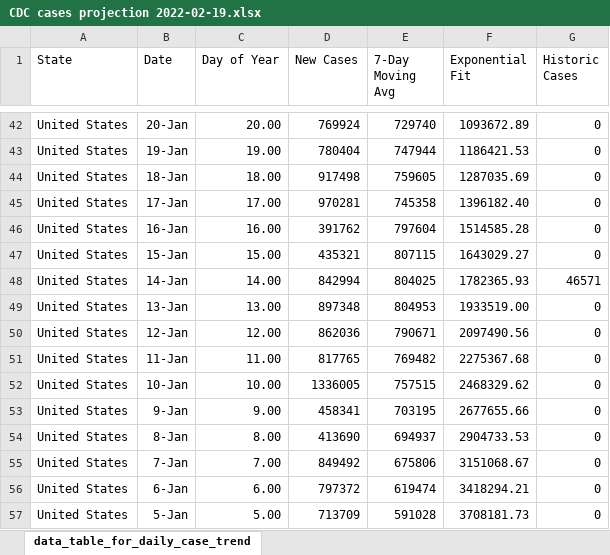
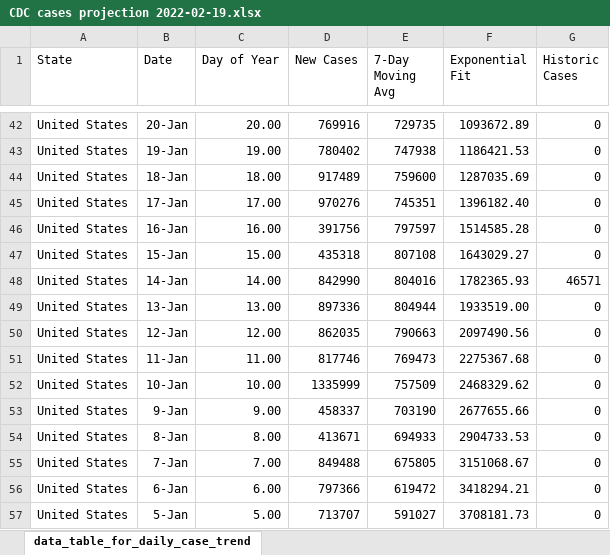
Before and after one commit to mattbayer/covid-wisconsin, an Excel workbook: data/CDC cases projection 2022-02-19.xlsx, sheet data_table_for_daily_case_trend, drawn as a sheet; only a part is shown, gaps mark what is left out; values as stored, in another font and other column widths than the file's, no borders; charts and pictures not drawn; the diff covers the shown part only; the diff names each change by its address in the sheet, - before the commit and + after, or states it on an @@ line.

Commit message:
Update CDC cases projection 2022-02-19.xlsx

```diff
--- a/data/CDC cases projection 2022-02-19.xlsx (sheet data_table_for_daily_case_trend)
+++ b/data/CDC cases projection 2022-02-19.xlsx (sheet data_table_for_daily_case_trend)
-D42 (New Cases): 769924
+D42 (New Cases): 769916
-E42 (7-Day Moving Avg): 729740
+E42 (7-Day Moving Avg): 729735
-D43 (New Cases): 780404
+D43 (New Cases): 780402
-E43 (7-Day Moving Avg): 747944
+E43 (7-Day Moving Avg): 747938
-D44 (New Cases): 917498
+D44 (New Cases): 917489
-E44 (7-Day Moving Avg): 759605
+E44 (7-Day Moving Avg): 759600
-D45 (New Cases): 970281
+D45 (New Cases): 970276
-E45 (7-Day Moving Avg): 745358
+E45 (7-Day Moving Avg): 745351
-D46 (New Cases): 391762
+D46 (New Cases): 391756
-E46 (7-Day Moving Avg): 797604
+E46 (7-Day Moving Avg): 797597
-D47 (New Cases): 435321
+D47 (New Cases): 435318
-E47 (7-Day Moving Avg): 807115
+E47 (7-Day Moving Avg): 807108
-D48 (New Cases): 842994
+D48 (New Cases): 842990
-E48 (7-Day Moving Avg): 804025
+E48 (7-Day Moving Avg): 804016
-D49 (New Cases): 897348
+D49 (New Cases): 897336
-E49 (7-Day Moving Avg): 804953
+E49 (7-Day Moving Avg): 804944
-D50 (New Cases): 862036
+D50 (New Cases): 862035
-E50 (7-Day Moving Avg): 790671
+E50 (7-Day Moving Avg): 790663
-D51 (New Cases): 817765
+D51 (New Cases): 817746
-E51 (7-Day Moving Avg): 769482
+E51 (7-Day Moving Avg): 769473
-D52 (New Cases): 1336005
+D52 (New Cases): 1335999
-E52 (7-Day Moving Avg): 757515
+E52 (7-Day Moving Avg): 757509
-D53 (New Cases): 458341
+D53 (New Cases): 458337
-E53 (7-Day Moving Avg): 703195
+E53 (7-Day Moving Avg): 703190
-D54 (New Cases): 413690
+D54 (New Cases): 413671
-E54 (7-Day Moving Avg): 694937
+E54 (7-Day Moving Avg): 694933
-D55 (New Cases): 849492
+D55 (New Cases): 849488
-E55 (7-Day Moving Avg): 675806
+E55 (7-Day Moving Avg): 675805
-D56 (New Cases): 797372
+D56 (New Cases): 797366
-E56 (7-Day Moving Avg): 619474
+E56 (7-Day Moving Avg): 619472
-D57 (New Cases): 713709
+D57 (New Cases): 713707
-E57 (7-Day Moving Avg): 591028
+E57 (7-Day Moving Avg): 591027
```
Also changed, not shown: 71 edited cells elsewhere in this sheet, formulas that keep their value, charts or pictures.
